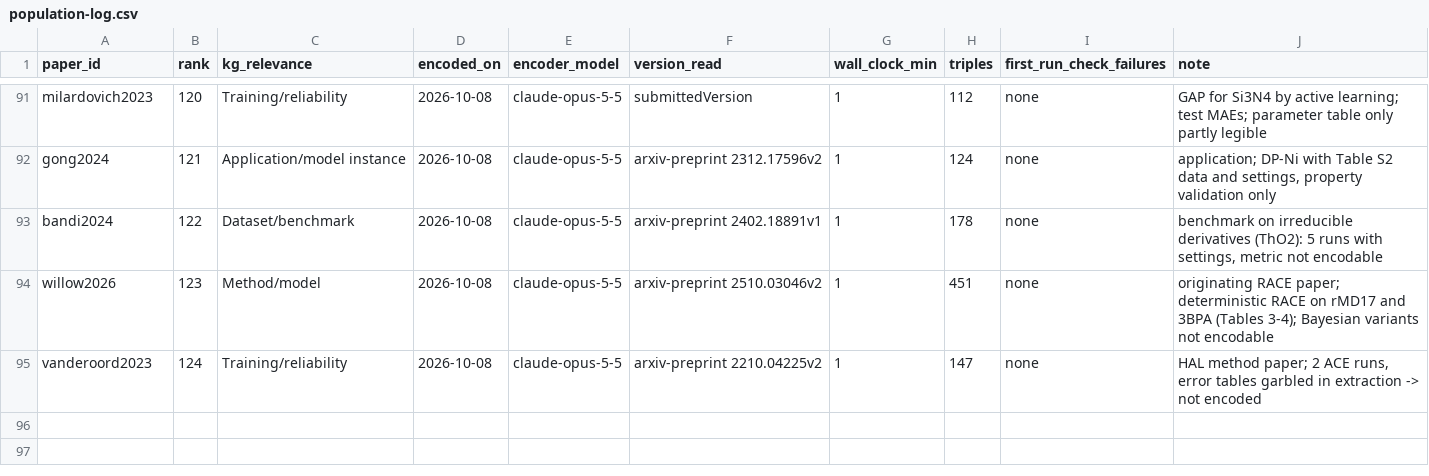
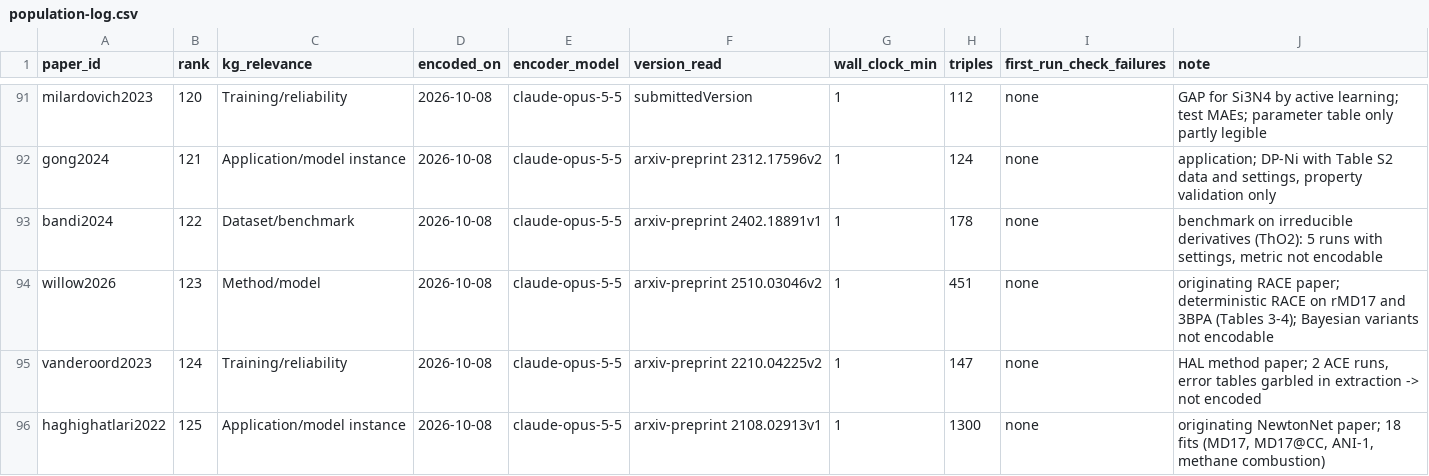
Before and after one commit to danielhz/mlips-ontology, a CSV file: artifacts/kg/population-log.csv, drawn as a sheet; only a part is shown, gaps mark what is left out; the diff names each change by its address in the sheet, - before the commit and + after, or states it on an @@ line.

Commit message:
kg: encode haghighatlari2022 (1300 triples)

```diff
--- a/artifacts/kg/population-log.csv
+++ b/artifacts/kg/population-log.csv
+row 96: haghighatlari2022 | 125 | Application/model instance | 2026-10-08 | claude-opus-5-5 | arxiv-preprint 2108.02913v1 | 1 | 1300 | none | originating NewtonNet paper; 18 fits (MD17, MD17@CC, ANI-1, methane combustion)
```
Also changed, not shown: artifacts/kg/methods-registry.csv, 1 other file.
